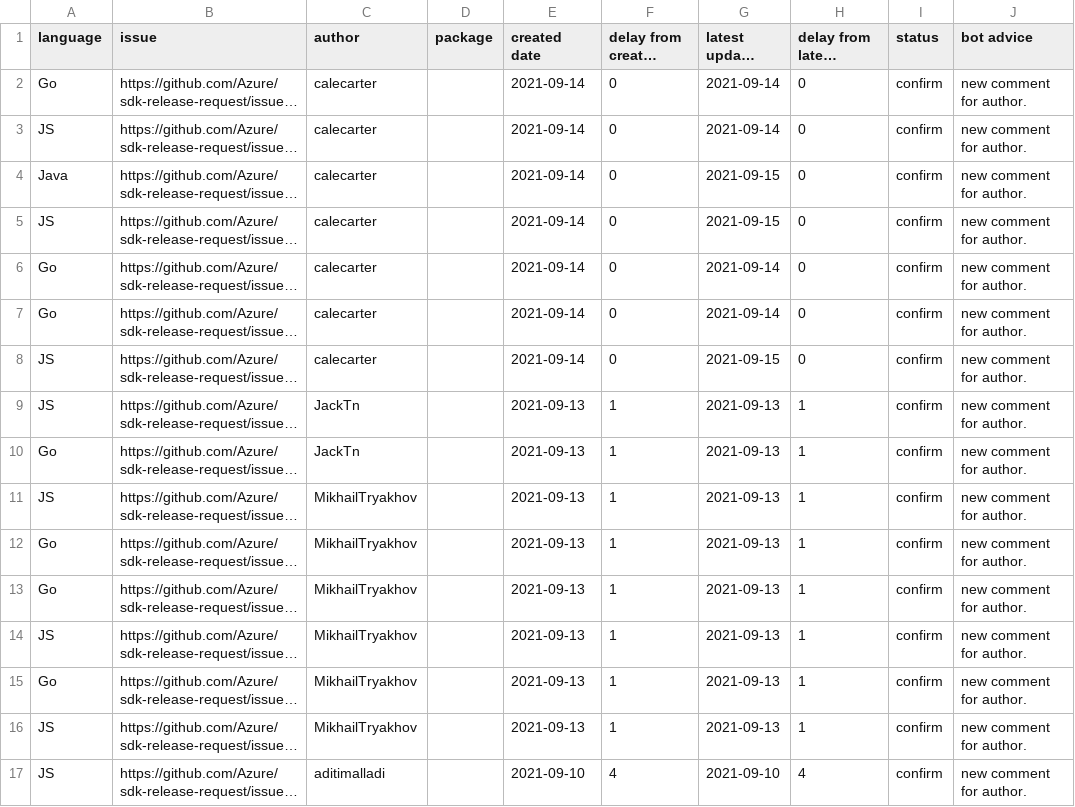
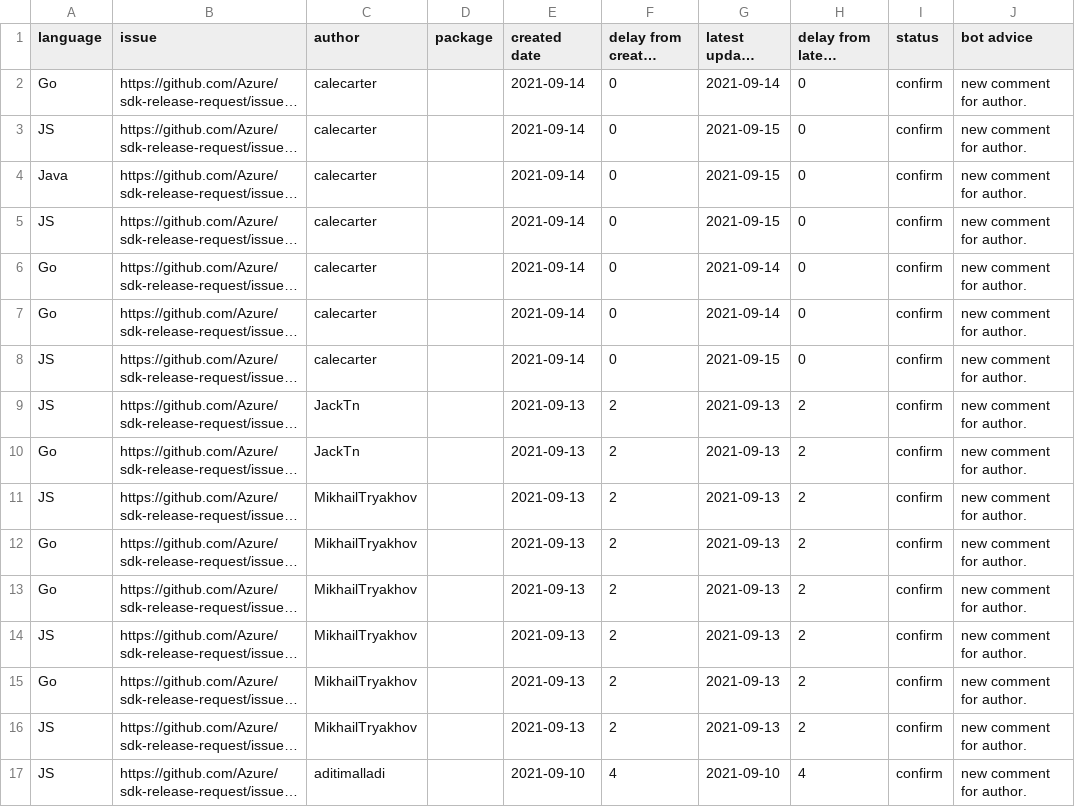
Before and after one commit to msyyc/file-storage, a CSV file: release_issue_status.csv, drawn as a sheet; only a part is shown; long unchanged cells end in …; the diff names each change by its address in the sheet, - before the commit and + after, or states it on an @@ line.

Commit message:
update excel

```diff
--- a/release_issue_status.csv
+++ b/release_issue_status.csv
-G3 (latest update time): 2021-09-14
+G3 (latest update time): 2021-09-15
-F9:F16 (delay from created date): 1
+F9:F16 (delay from created date): 2
-H9:H16 (delay from latest update): 1
+H9:H16 (delay from latest update): 2
```
